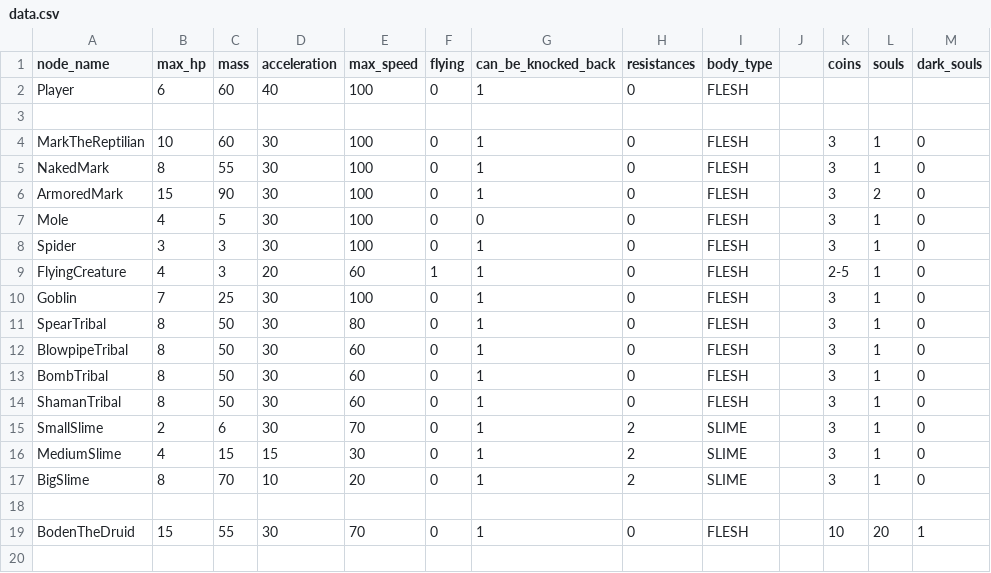
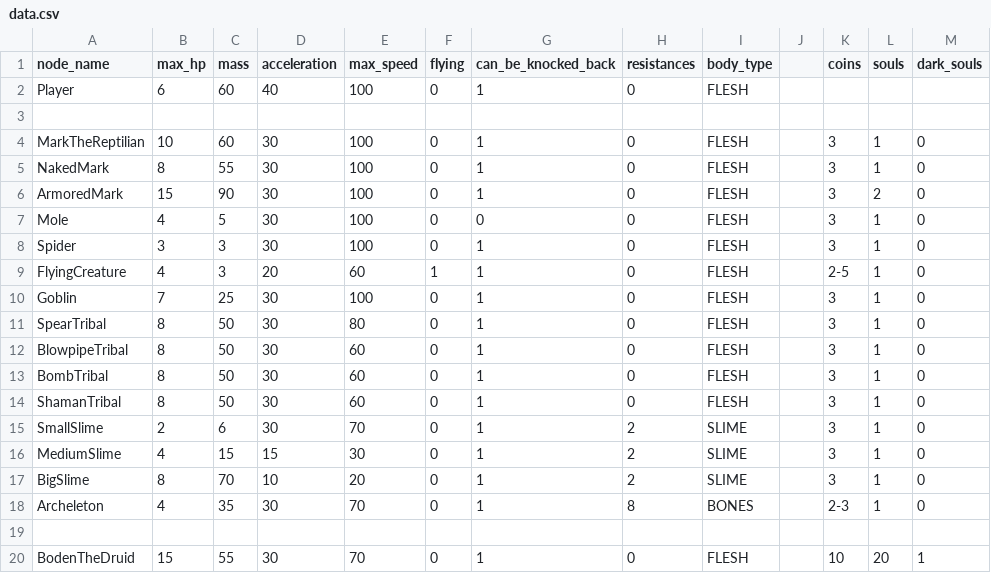
Before and after one commit to MateuSai/Where-is-the-Princess, a CSV file: Characters/data.csv, drawn as a sheet.

Commit message:
Archeleton

```diff
--- a/Characters/data.csv
+++ b/Characters/data.csv
@@ -17,2 +17,3 @@ MediumSlime,4,15,15,30,0,1,2,SLIME,,3,1,0
 BigSlime,8,70,10,20,0,1,2,SLIME,,3,1,0
+Archeleton,4,35,30,70,0,1,8,BONES,,2-3,1,0
 ,,,,,,,,,,,,
```
Also changed, not shown: 14 other files.
